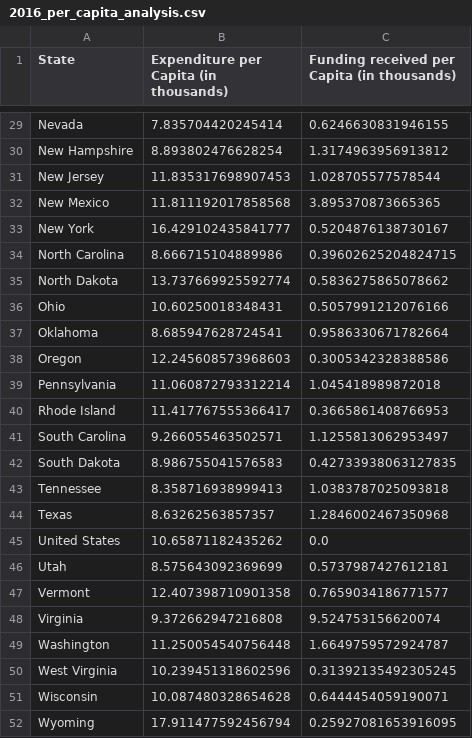
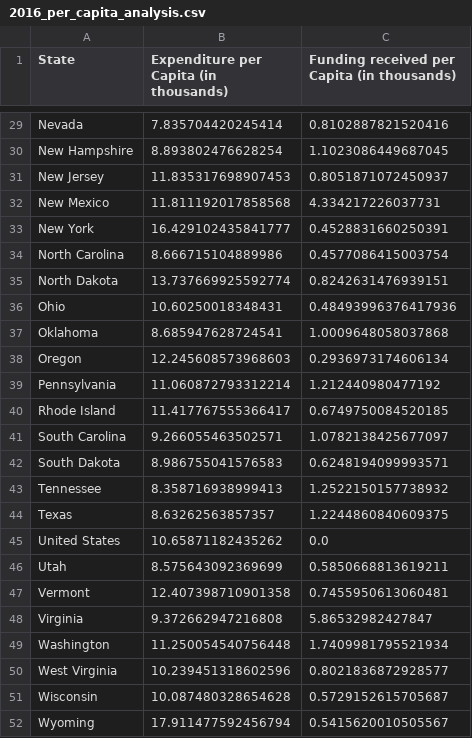
Before and after one commit to uchicago-2023-capp30122/30122-project-cappy-funding, a CSV file: cappy_funding/data/clean_data/2016_per_capita_analysis.csv, drawn as a sheet; only a part is shown, gaps mark what is left out; the diff covers the shown part only; the diff names each change by its address in the sheet, - before the commit and + after, or states it on an @@ line.

```diff
--- a/cappy_funding/data/clean_data/2016_per_capita_analysis.csv
+++ b/cappy_funding/data/clean_data/2016_per_capita_analysis.csv
-C29: 0.6246630831946155
+C29: 0.8102887821520416
-C30: 1.3174963956913812
+C30: 1.1023086449687045
-C31: 1.028705577578544
+C31: 0.8051871072450937
-C32: 3.895370873665365
+C32: 4.334217226037731
-C33: 0.5204876138730167
+C33: 0.4528831660250391
-C34: 0.39602625204824715
+C34: 0.4577086415003754
-C35: 0.5836275865078662
+C35: 0.8242631476939151
-C36: 0.5057991212076166
+C36: 0.48493996376417936
-C37: 0.9586330671782664
+C37: 1.0009648058037868
-C38: 0.3005342328388586
+C38: 0.2936973174606134
-C39: 1.045418989872018
+C39: 1.212440980477192
-C40: 0.3665861408766953
+C40: 0.6749750084520185
-C41: 1.1255813062953497
+C41: 1.0782138425677097
-C42: 0.42733938063127835
+C42: 0.6248194099993571
-C43: 1.0383787025093818
+C43: 1.2522150157738932
-C44: 1.2846002467350968
+C44: 1.2244860840609375
-C46: 0.5737987427612181
+C46: 0.5850668813619211
-C47: 0.7659034186771577
+C47: 0.7455950613060481
-C48: 9.524753156620074
+C48: 5.86532982427847
-C49: 1.6649759572924787
+C49: 1.7409981795521934
-C50: 0.31392135492305245
+C50: 0.8021836872928577
-C51: 0.6444454059190071
+C51: 0.5729152615705687
-C52: 0.25927081653916095
+C52: 0.5415620010505567
```
Also changed, not shown: 27 edited cells elsewhere in this file, cappy_funding/data/clean_data/2016_cleaned_funding_absolute.csv, cappy_funding/data/clean_data/2016_cleaned_funding_by_state.csv, 5 other files.
